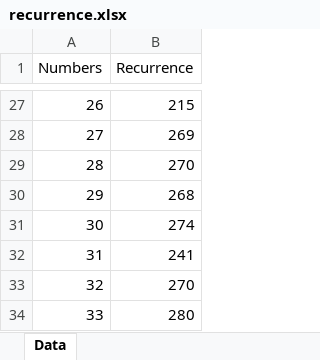
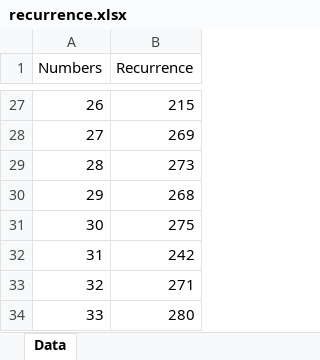
Before and after one commit to pedroliberaldev/lottery-genius, an Excel workbook: results_file/recurrence.xlsx, sheet Data, drawn as a sheet; only a part is shown, gaps mark what is left out; values as stored, in another font and other column widths than the file's, no borders; the diff covers the shown part only; the diff names each change by its address in the sheet, - before the commit and + after, or states it on an @@ line.

```diff
--- a/results_file/recurrence.xlsx (sheet Data)
+++ b/results_file/recurrence.xlsx (sheet Data)
-B29 (Recurrence): 270
+B29 (Recurrence): 273
-B31 (Recurrence): 274
+B31 (Recurrence): 275
-B32 (Recurrence): 241
+B32 (Recurrence): 242
-B33 (Recurrence): 270
+B33 (Recurrence): 271
```
Also changed, not shown: 24 edited cells elsewhere in this sheet, results_file/results.xlsx, 2 other files.
